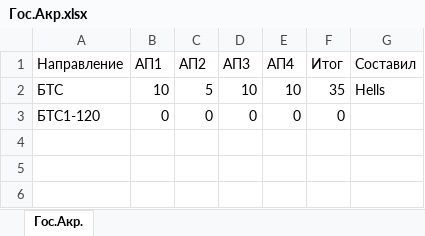
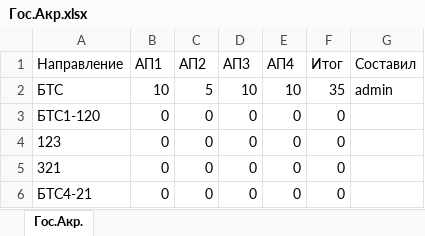
Before and after one commit to He11Cut3/Excel_Master_Desktop, an Excel workbook: ExcelMaster/bin/Debug/Гос.Акр.xlsx, sheet Гос.Акр., drawn as a sheet; values as stored, in another font and other column widths than the file's, no borders; the diff names each change by its address in the sheet, - before the commit and + after, or states it on an @@ line.

```diff
--- a/ExcelMaster/bin/Debug/Гос.Акр.xlsx (sheet Гос.Акр.)
+++ b/ExcelMaster/bin/Debug/Гос.Акр.xlsx (sheet Гос.Акр.)
-G2 (Составил): Hells
+G2 (Составил): admin
+row 4: 123 | 0 | 0 | 0 | 0 | 0
+row 5: 321 | 0 | 0 | 0 | 0 | 0
+row 6: БТС4-21 | 0 | 0 | 0 | 0 | 0
```
Also changed, not shown: 23 other files.
